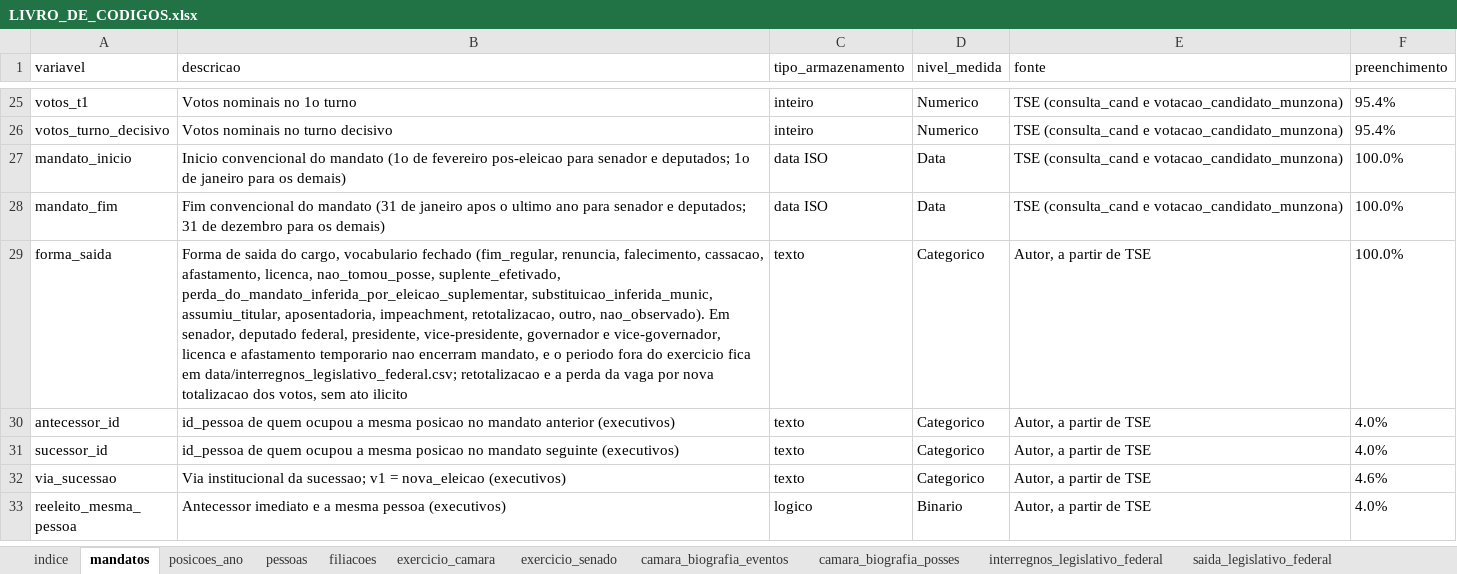
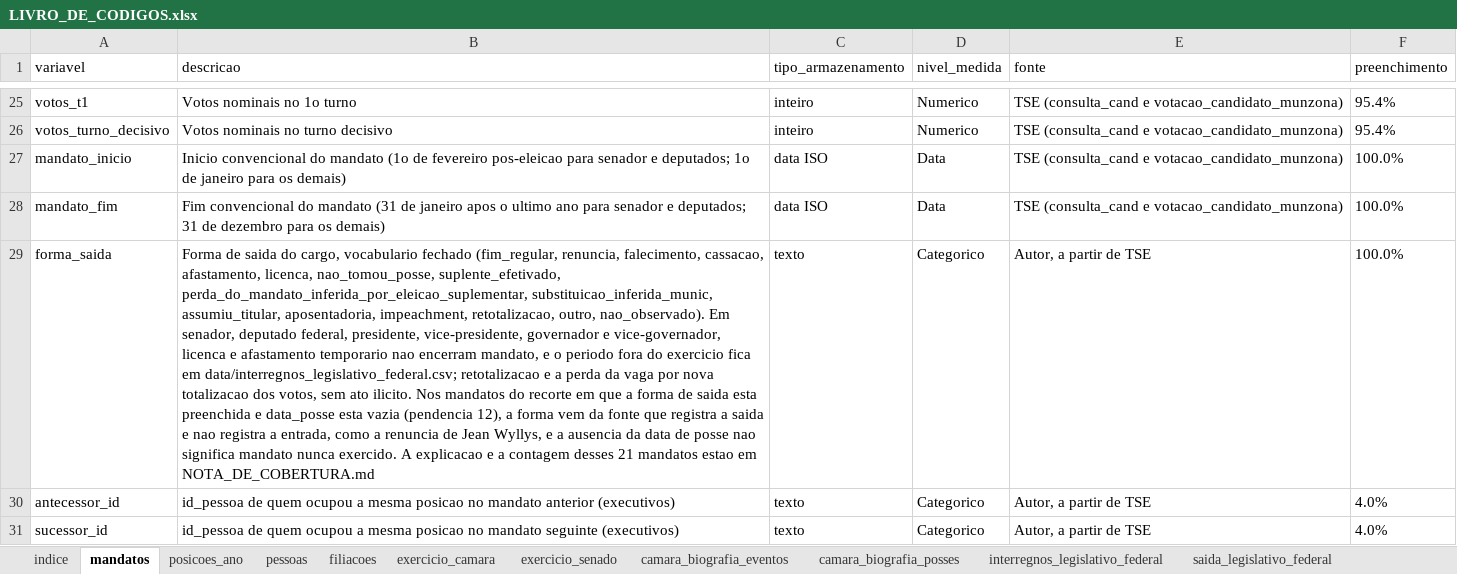
Before and after one commit to igornovaeslins/bocel, an Excel workbook: docs/LIVRO_DE_CODIGOS.xlsx, sheet mandatos, drawn as a sheet; only a part is shown, gaps mark what is left out; the shorter side is filled out with more unchanged rows; values as stored, in another font and other column widths than the file's, no borders; the diff names each change by its address in the sheet, - before the commit and + after, or states it on an @@ line.

```diff
--- a/docs/LIVRO_DE_CODIGOS.xlsx (sheet mandatos)
+++ b/docs/LIVRO_DE_CODIGOS.xlsx (sheet mandatos)
-B29 (descricao): …sem ato ilicito
+B29 (descricao): …sem ato ilicito. Nos mandatos do recorte em que a forma de saida esta preenchida e data_posse esta vazia (pendencia 12), a forma vem da fonte que registra a saida e nao registra a entrada, como a renuncia de Jean Wyllys, e a ausencia da data de posse nao significa mandato nunca exercido. A explicacao e a contagem desses 21 mandatos estao em NOTA_DE_COBERTURA.md
```
Also changed, not shown: sheet ocupacoes, sheet indice, sheet pessoas, sheet posicoes_ano, sheet filiacoes, 41 other files.
